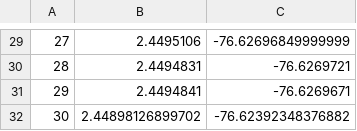
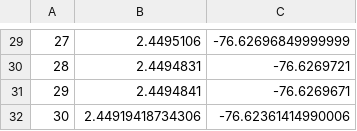
Before and after one commit to Andersson-Diaz/location_predict_LSTM_LoRa, a CSV file: calle_5_con_lora_prediccion.csv, drawn as a sheet; only a part is shown, gaps mark what is left out.

```diff
--- a/calle_5_con_lora_prediccion.csv
+++ b/calle_5_con_lora_prediccion.csv
@@ -31,2 +31,2 @@
 29,2.4494841,-76.6269671
-30,2.44898126899702,-76.62392348376882
+30,2.44919418734306,-76.62361414990006
```
Also changed, not shown: calle_5_sin_lora_prediccion.csv, 10 other files.
